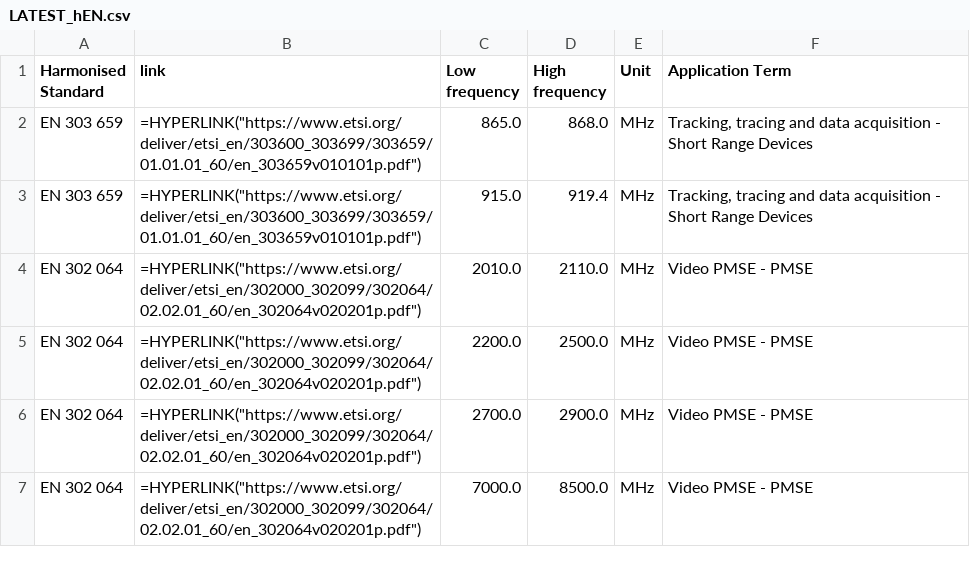
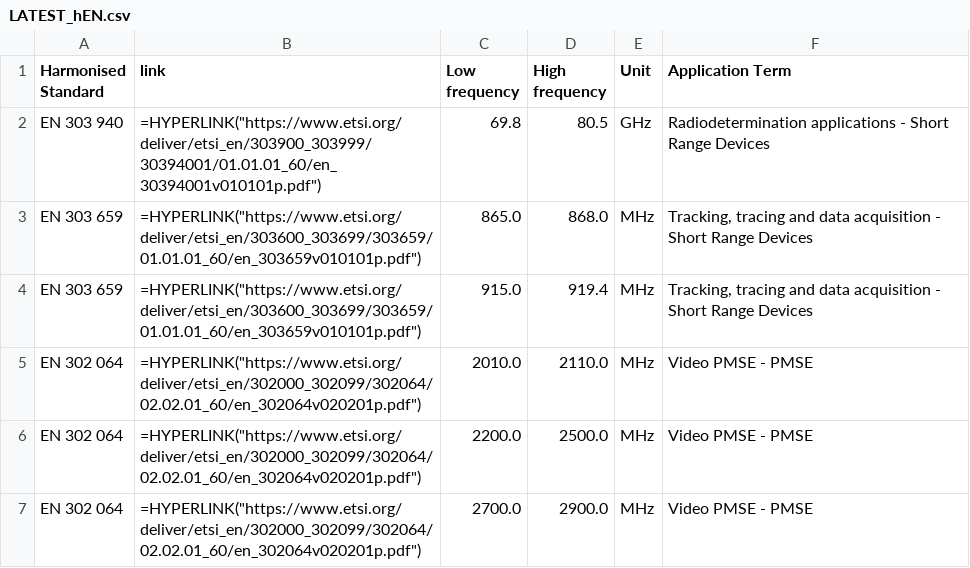
Before and after one commit to cdp224/EFISTools, a CSV file: src/LATEST_hEN.csv, drawn as a sheet; only a part is shown; the shorter side is filled out with more unchanged rows; the diff names each change by its address in the sheet, - before the commit and + after, or states it on an @@ line.

```diff
--- a/src/LATEST_hEN.csv
+++ b/src/LATEST_hEN.csv
+row 2: EN 303 940 | =HYPERLINK("https://www.etsi.org/deliver/etsi_en/303900_303999/30394001/01.01.01_60/en_30394001v010101p.pdf") | 69.8 | 80.5 | GHz | Radiodetermination applications - Short Range Devices
```
Also changed, not shown: src/LATEST_docDB.csv, 1 other file.
